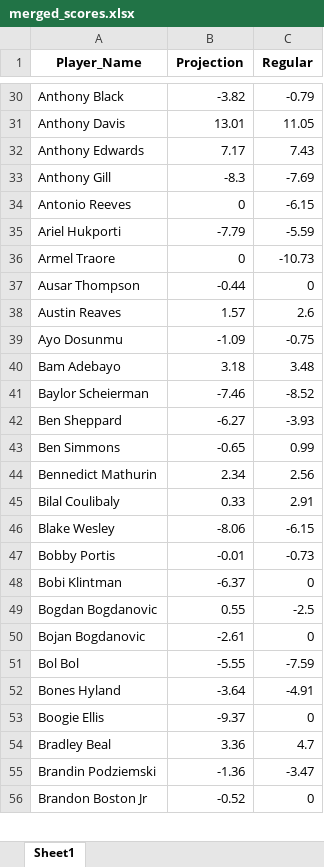
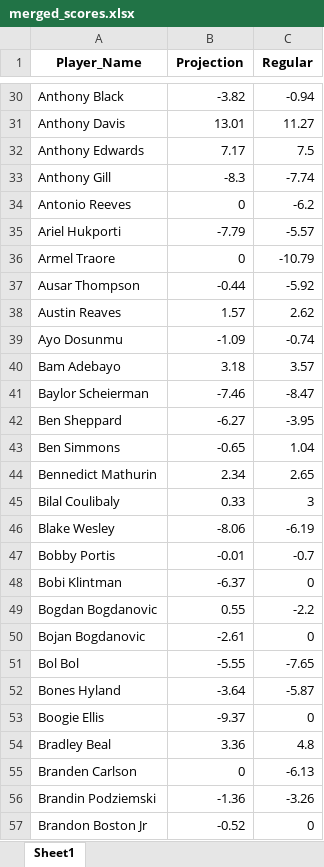
Before and after one commit to ikucukkaya/TradeMachine, an Excel workbook: data/merged_scores.xlsx, sheet Sheet1, drawn as a sheet; only a part is shown, gaps mark what is left out; values as stored, in another font and other column widths than the file's, no borders; addresses are those after the commit; the diff covers the shown part only; the diff names each change by its address in the sheet, - before the commit and + after, or states it on an @@ line.

```diff
--- a/data/merged_scores.xlsx (sheet Sheet1)
+++ b/data/merged_scores.xlsx (sheet Sheet1)
-C30 (Regular): -0.79
+C30 (Regular): -0.94
-C31 (Regular): 11.05
+C31 (Regular): 11.27
-C32 (Regular): 7.43
+C32 (Regular): 7.5
-C33 (Regular): -7.69
+C33 (Regular): -7.74
-C34 (Regular): -6.15
+C34 (Regular): -6.2
-C35 (Regular): -5.59
+C35 (Regular): -5.57
-C36 (Regular): -10.73
+C36 (Regular): -10.79
-C37 (Regular): 0
+C37 (Regular): -5.92
-C38 (Regular): 2.6
+C38 (Regular): 2.62
-C39 (Regular): -0.75
+C39 (Regular): -0.74
-C40 (Regular): 3.48
+C40 (Regular): 3.57
-C41 (Regular): -8.52
+C41 (Regular): -8.47
-C42 (Regular): -3.93
+C42 (Regular): -3.95
-C43 (Regular): 0.99
+C43 (Regular): 1.04
-C44 (Regular): 2.56
+C44 (Regular): 2.65
-C45 (Regular): 2.91
+C45 (Regular): 3
-C46 (Regular): -6.15
+C46 (Regular): -6.19
-C47 (Regular): -0.73
+C47 (Regular): -0.7
-C49 (Regular): -2.5
+C49 (Regular): -2.2
-C51 (Regular): -7.59
+C51 (Regular): -7.65
-C52 (Regular): -4.91
+C52 (Regular): -5.87
-C54 (Regular): 4.7
+C54 (Regular): 4.8
+row 55: Branden Carlson | 0 | -6.13
-C56 (Regular): -3.47
+C56 (Regular): -3.26
```
Also changed, not shown: 1 added row and 438 edited cells elsewhere in this sheet, data/2024-25_NBA_Regular_Season_Updated_daily.xlsx, data/2024-25_Rest_of_Season_Rankings_Projections_updated_daily.xlsx.
